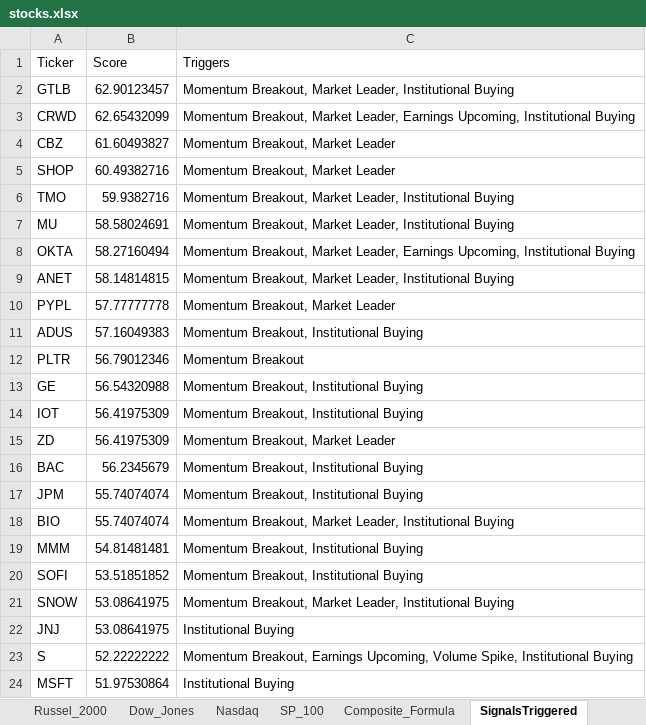
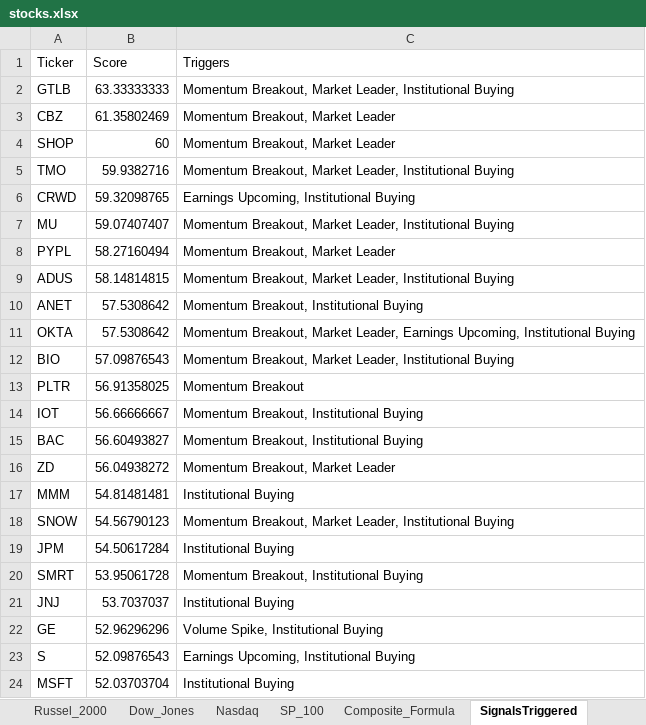
Before and after one commit to srijaipur/stocks-analytics-engine, an Excel workbook: stocks.xlsx, sheet SignalsTriggered, drawn as a sheet; only a part is shown; values as stored, in another font and other column widths than the file's, no borders; removed rows and columns are numbered as before the commit, all else as after; the diff covers the shown part only; the diff names each change by its address in the sheet, - before the commit and + after, or states it on an @@ line.

```diff
--- a/stocks.xlsx (sheet SignalsTriggered)
+++ b/stocks.xlsx (sheet SignalsTriggered)
-B2 (Score): 62.90123457
+B2 (Score): 63.33333333
-row 3: CRWD | 62.65432099 | Momentum Breakout, Market Leader, Earnings Upcoming, Institutional Buying
-B3 (Score): 61.60493827
+B3 (Score): 61.35802469
-B4 (Score): 60.49382716
+B4 (Score): 60
+row 6: CRWD | 59.32098765 | Earnings Upcoming, Institutional Buying
-B7 (Score): 58.58024691
+B7 (Score): 59.07407407
-row 8: OKTA | 58.27160494 | Momentum Breakout, Market Leader, Earnings Upcoming, Institutional Buying
-row 9: ANET | 58.14814815 | Momentum Breakout, Market Leader, Institutional Buying
-B8 (Score): 57.77777778
+B8 (Score): 58.27160494
-B9 (Score): 57.16049383
+B9 (Score): 58.14814815
-C9 (Triggers): Momentum Breakout, Institutional Buying
+C9 (Triggers): Momentum Breakout, Market Leader, Institutional Buying
+row 10: ANET | 57.5308642 | Momentum Breakout, Institutional Buying
+row 11: OKTA | 57.5308642 | Momentum Breakout, Market Leader, Earnings Upcoming, Institutional Buying
+row 12: BIO | 57.09876543 | Momentum Breakout, Market Leader, Institutional Buying
-B13 (Score): 56.79012346
+B13 (Score): 56.91358025
-row 13: GE | 56.54320988 | Momentum Breakout, Institutional Buying
-B14 (Score): 56.41975309
+B14 (Score): 56.66666667
-row 15: ZD | 56.41975309 | Momentum Breakout, Market Leader
-B15 (Score): 56.2345679
+B15 (Score): 56.60493827
-row 17: JPM | 55.74074074 | Momentum Breakout, Institutional Buying
-row 18: BIO | 55.74074074 | Momentum Breakout, Market Leader, Institutional Buying
+row 16: ZD | 56.04938272 | Momentum Breakout, Market Leader
-C17 (Triggers): Momentum Breakout, Institutional Buying
+C17 (Triggers): Institutional Buying
-row 20: SOFI | 53.51851852 | Momentum Breakout, Institutional Buying
-B18 (Score): 53.08641975
+B18 (Score): 54.56790123
+row 19: JPM | 54.50617284 | Institutional Buying
+row 20: SMRT | 53.95061728 | Momentum Breakout, Institutional Buying
-B21 (Score): 53.08641975
+B21 (Score): 53.7037037
+row 22: GE | 52.96296296 | Volume Spike, Institutional Buying
-B23 (Score): 52.22222222
+B23 (Score): 52.09876543
-C23 (Triggers): Momentum Breakout, Earnings Upcoming, Volume Spike, Institutional Buying
+C23 (Triggers): Earnings Upcoming, Institutional Buying
-B24 (Score): 51.97530864
+B24 (Score): 52.03703704
```
Also changed, not shown: 11 added rows, 11 removed rows and 19 edited cells elsewhere in this sheet, sheet ScoresCurrent, sheet ScoresPreviousDay, 3 other files.
